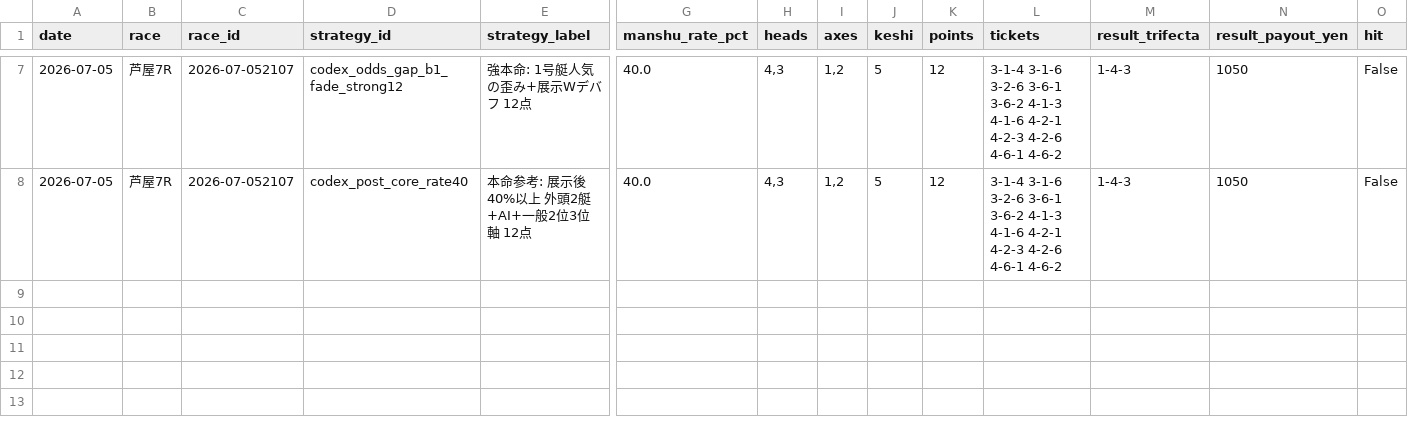
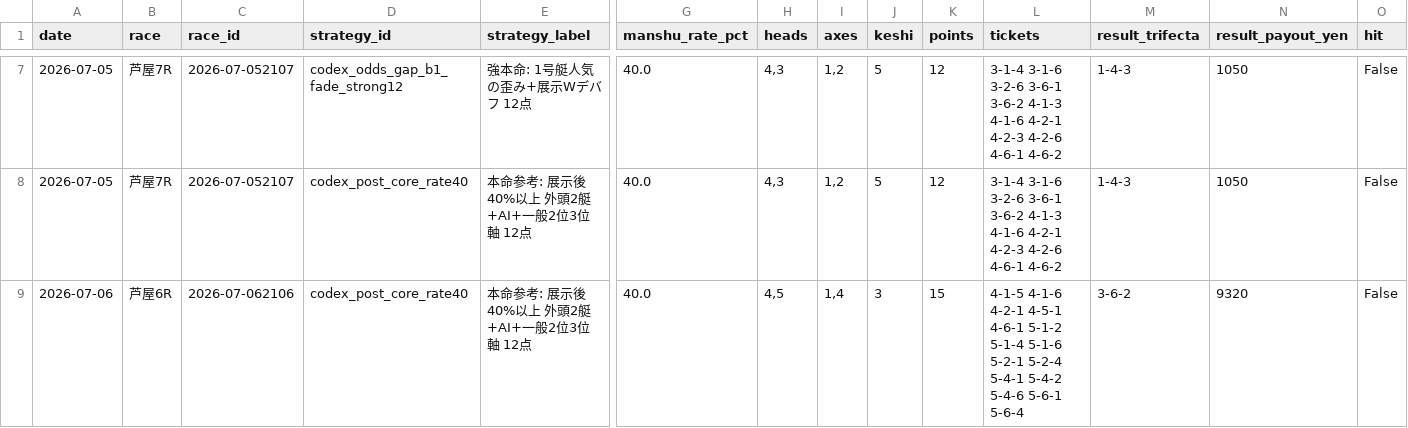
Before and after one commit to mm1601/kyotei-occult-viewer, a CSV file: data/output/core_buy_forward_validation.csv, drawn as a sheet; only a part is shown, gaps mark what is left out; rows hold the shown columns only; the diff names each change by its address in the sheet, - before the commit and + after, or states it on an @@ line.

```diff
--- a/data/output/core_buy_forward_validation.csv
+++ b/data/output/core_buy_forward_validation.csv
+row 9: 2026-07-06 | 芦屋6R | 2026-07-062106 | codex_post_core_rate40 | 本命参考: 展示後40%以上 外頭2艇+AI+一般2位3位軸 12点 | 40.0 | 4,5 | 1,4 | 3 | 15 | 4-1-5 4-1-6 4-2-1 4-5-1 4-6-1 5-1-2 5-1-4 5-1-6 5-2-1 5-2-4 5-4-1 5-4-2 5-4-6 5-6-1 5-6-4 | 3-6-2 | 9320 | False
```
Also changed, not shown: 13 other files.
